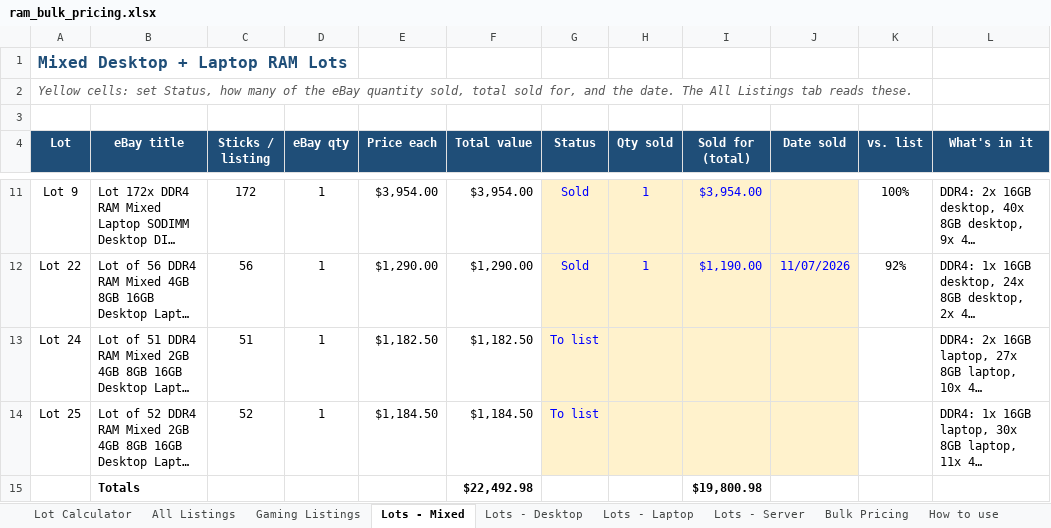
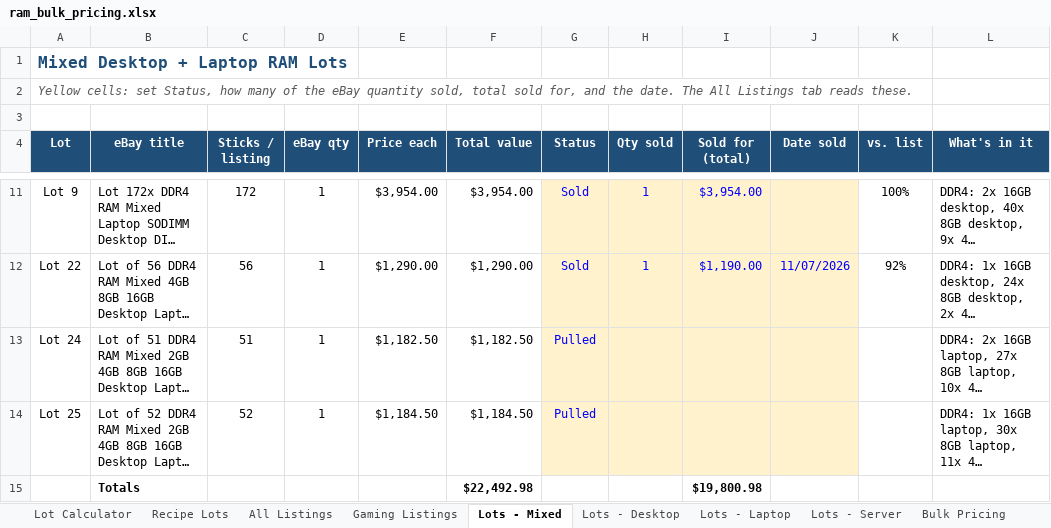
Before and after one commit to bgallaher-lgtm/Claude, an Excel workbook: ram_bulk_pricing.xlsx, sheet Lots - Mixed, drawn as a sheet; only a part is shown, gaps mark what is left out; long unchanged cells end in …; values as stored, in another font and other column widths than the file's, no borders; conditional formats not drawn; the diff names each change by its address in the sheet, - before the commit and + after, or states it on an @@ line.

```diff
--- a/ram_bulk_pricing.xlsx (sheet Lots - Mixed)
+++ b/ram_bulk_pricing.xlsx (sheet Lots - Mixed)
+sheet tab: Recipe Lots
-G13:G14 (Status): To list
+G13:G14 (Status): Pulled
```
Also changed, not shown: sheet All Listings, 3 other files.
